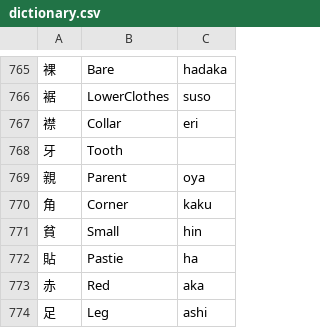
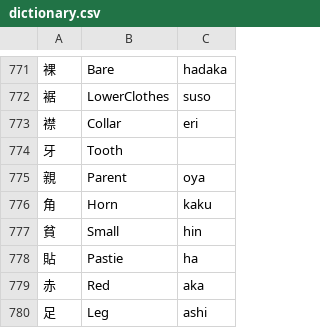
Before and after one commit to absolute-quantum/cats-blender-plugin, a CSV file: resources/dictionary.csv, drawn as a sheet; only a part is shown, gaps mark what is left out; the diff covers the shown part only.

```diff
--- a/resources/dictionary.csv
+++ b/resources/dictionary.csv
@@ -769,3 +775,3 @@
 "親", "Parent", "oya",
-"角", "Corner", "kaku",
+"角", "Horn", "kaku",
 "貧", "Small", "hin",
```
Also changed, not shown: 6 added rows and 2 edited cells elsewhere in this file, 7 other files.
